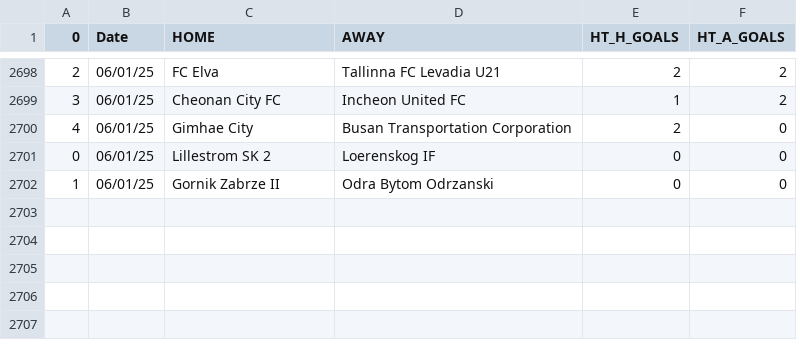
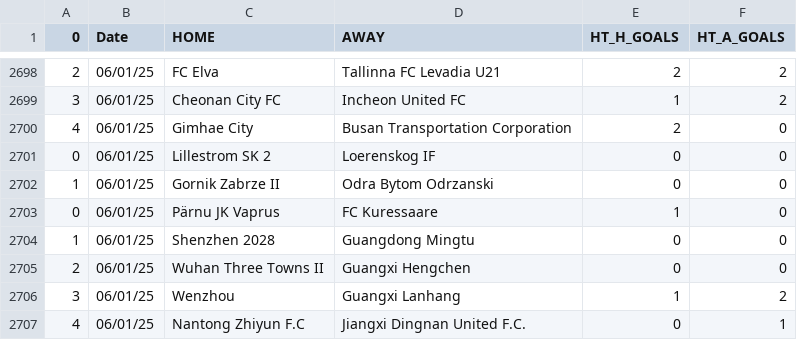
Before and after one commit to JOSPHATT/Finished_Matches, a CSV file: half_time_matches.csv, drawn as a sheet; only a part is shown, gaps mark what is left out.

```diff
--- a/half_time_matches.csv
+++ b/half_time_matches.csv
@@ -2702 +2702,6 @@
 1,06/01/25,Gornik Zabrze II,Odra Bytom Odrzanski,0,0
+0,06/01/25,Pärnu JK Vaprus,FC Kuressaare,1,0
+1,06/01/25,Shenzhen 2028,Guangdong Mingtu,0,0
+2,06/01/25,Wuhan Three Towns II,Guangxi Hengchen,0,0
+3,06/01/25,Wenzhou,Guangxi Lanhang,1,2
+4,06/01/25,Nantong Zhiyun F.C,Jiangxi Dingnan United F.C.,0,1
```
